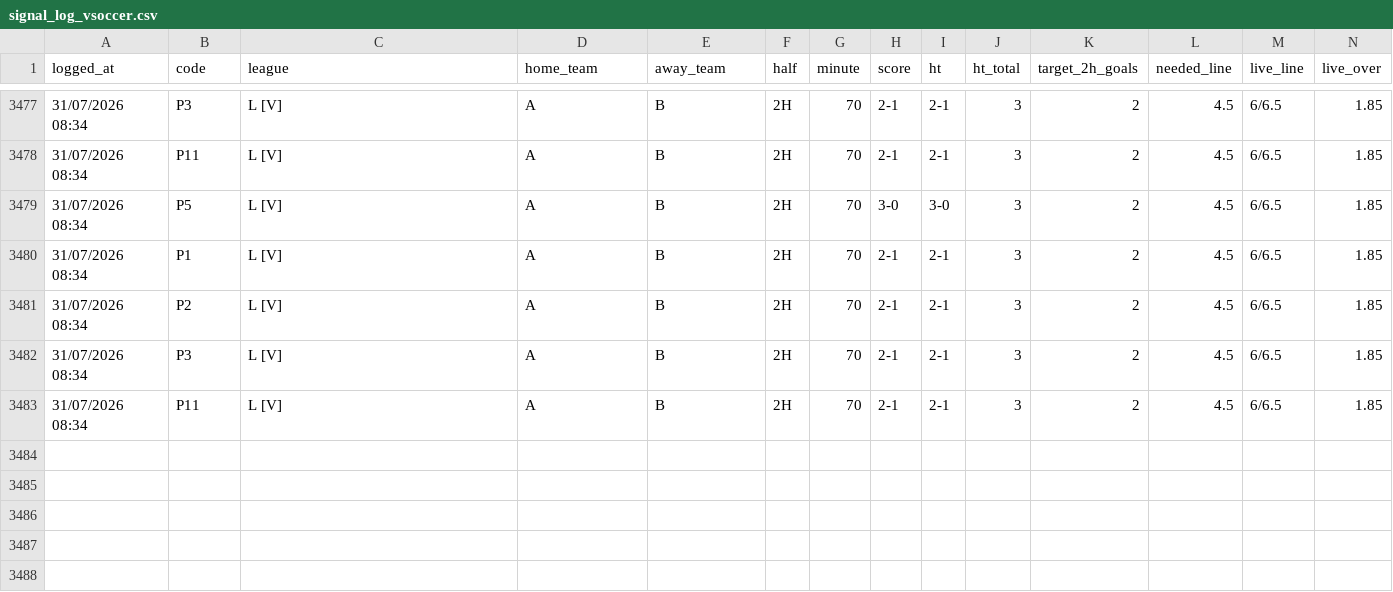
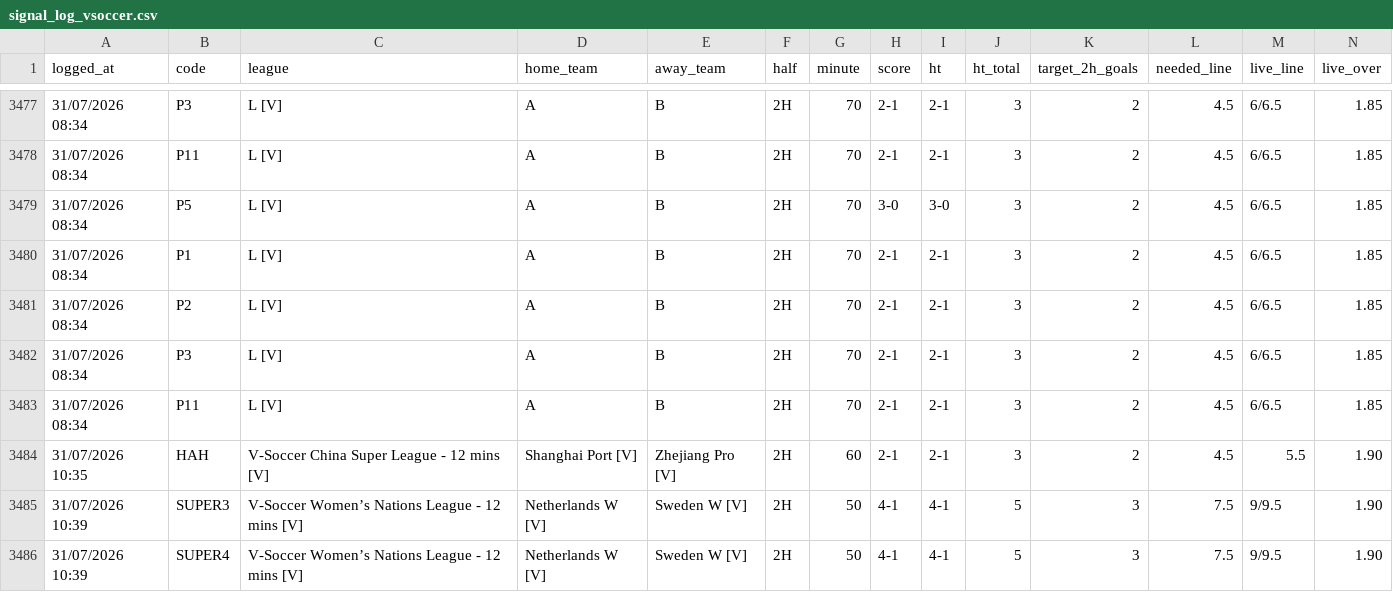
Before and after one commit to aditiawjy/lebihsabar, a CSV file: signal_log_vsoccer.csv, drawn as a sheet; only a part is shown, gaps mark what is left out; rows hold the shown columns only; the diff names each change by its address in the sheet, - before the commit and + after, or states it on an @@ line.

Commit message:
feat(vsoccer): deteksi deviasi market dan perkuat P1
Catat proyeksi/deviasi line setelah gol, peringatan mispricing di live view, retry payload yang belum di-ACK, dan filter P1 total HT 3 dengan gol terakhir minimal 20.

Confidence: high
Scope-risk: broad

```diff
--- a/signal_log_vsoccer.csv
+++ b/signal_log_vsoccer.csv
+row 3484: 31/07/2026 10:35 | HAH | V-Soccer China Super League - 12 mins [V] | Shanghai Port [V] | Zhejiang Pro [V] | 2H | 60 | 2-1 | 2-1 | 3 | 2 | 4.5 | 5.5 | 1.90
+row 3485: 31/07/2026 10:39 | SUPER3 | V-Soccer Women’s Nations League - 12 mins [V] | Netherlands W [V] | Sweden W [V] | 2H | 50 | 4-1 | 4-1 | 5 | 3 | 7.5 | 9/9.5 | 1.90
+row 3486: 31/07/2026 10:39 | SUPER4 | V-Soccer Women’s Nations League - 12 mins [V] | Netherlands W [V] | Sweden W [V] | 2H | 50 | 4-1 | 4-1 | 5 | 3 | 7.5 | 9/9.5 | 1.90
```
Also changed, not shown: 9 other files.
